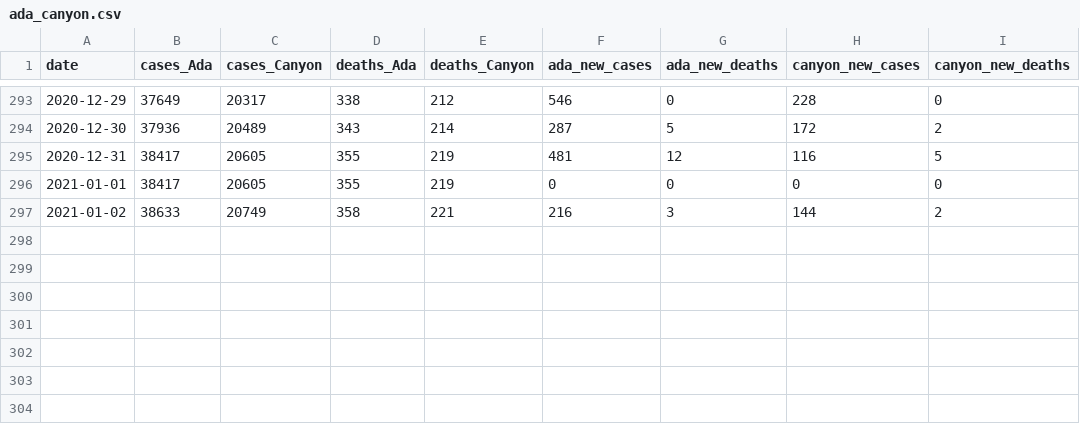
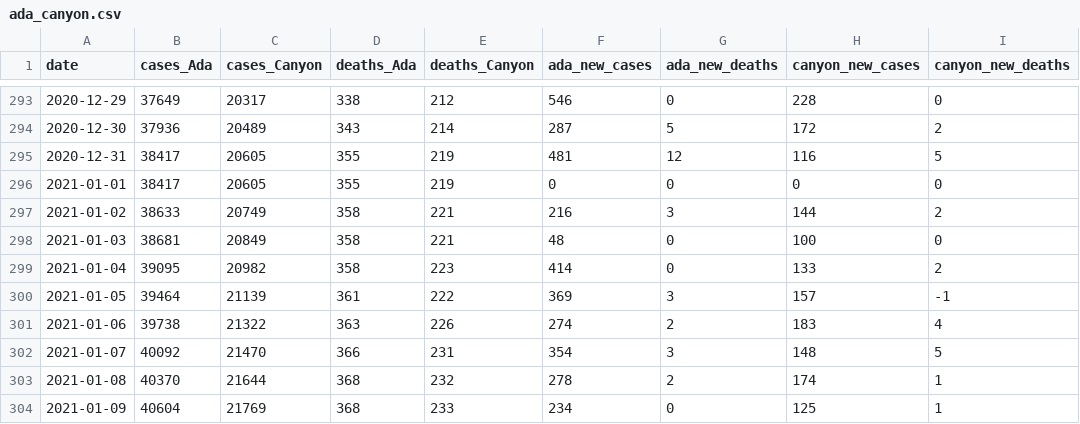
Before and after one commit to Boise-State-HCRI/Idaho_COVID-19, a CSV file: ada_canyon.csv, drawn as a sheet; only a part is shown, gaps mark what is left out; the diff names each change by its address in the sheet, - before the commit and + after, or states it on an @@ line.

```diff
--- a/ada_canyon.csv
+++ b/ada_canyon.csv
+row 298: 2021-01-03 | 38681 | 20849 | 358 | 221 | 48 | 0 | 100 | 0
+row 299: 2021-01-04 | 39095 | 20982 | 358 | 223 | 414 | 0 | 133 | 2
+row 300: 2021-01-05 | 39464 | 21139 | 361 | 222 | 369 | 3 | 157 | -1
+row 301: 2021-01-06 | 39738 | 21322 | 363 | 226 | 274 | 2 | 183 | 4
+row 302: 2021-01-07 | 40092 | 21470 | 366 | 231 | 354 | 3 | 148 | 5
+row 303: 2021-01-08 | 40370 | 21644 | 368 | 232 | 278 | 2 | 174 | 1
+row 304: 2021-01-09 | 40604 | 21769 | 368 | 233 | 234 | 0 | 125 | 1
```
Also changed, not shown: ID_COVID_CUMULATIVE_BY_COUNTY.csv, ID_COVID_CUMULATIVE_BY_DATE.csv, 43 other files.
